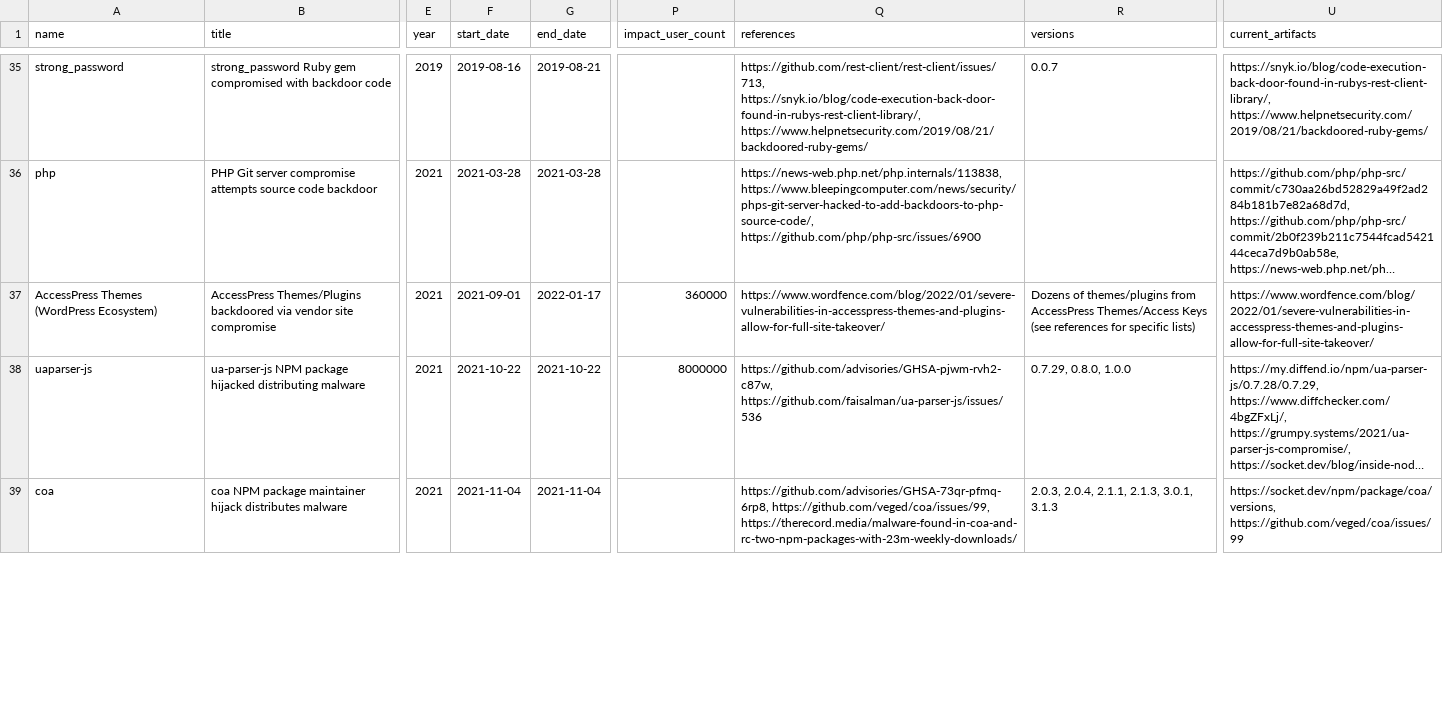
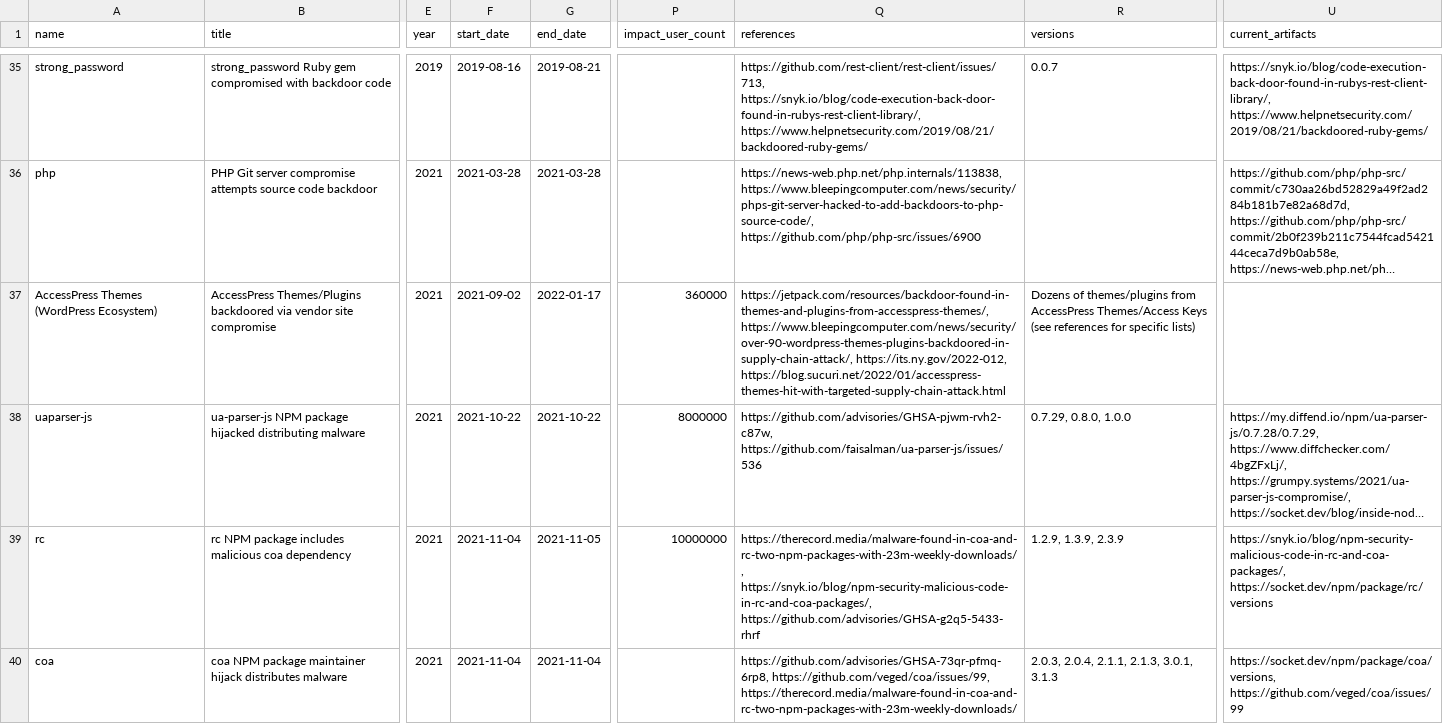
Before and after one commit to tstromberg/actual-supplychain-attacks, a CSV file: oss_summary.csv, drawn as a sheet; only a part is shown, gaps mark what is left out; long unchanged cells end in …; the diff covers the shown part only; the diff names each change by its address in the sheet, - before the commit and + after, or states it on an @@ line.

Commit message:
Data refresh

```diff
--- a/oss_summary.csv
+++ b/oss_summary.csv
-F37 (start_date): 2021-09-01
+F37 (start_date): 2021-09-02
-Q37 (references): https://www.wordfence.com/blog/2022/01/severe-vulnerabilities-in-accesspress-themes-and-plugins-allow-for-full-site-takeover/
+Q37 (references): https://jetpack.com/resources/backdoor-found-in-themes-and-plugins-from-accesspress-themes/, https://www.bleepingcomputer.com/news/security/over-90-wordpress-themes-plugins-backdoored-in-supply-chain-attack/, https://its.ny.gov/2022-012, https://blog.sucuri.net/2022/01/accesspress-themes-hit-with-targeted-supply-chain-attack.html
-U37 (current_artifacts): https://www.wordfence.com/blog/2022/01/severe-vulnerabilities-in-accesspress-themes-and-plugins-allow-for-full-site-takeover/
+U37 (current_artifacts): (empty)
@@ row 40 moved to row 39: rc @@
```
Also changed, not shown: 2 added rows and 1 edited cell elsewhere in this file, 30 other files.
